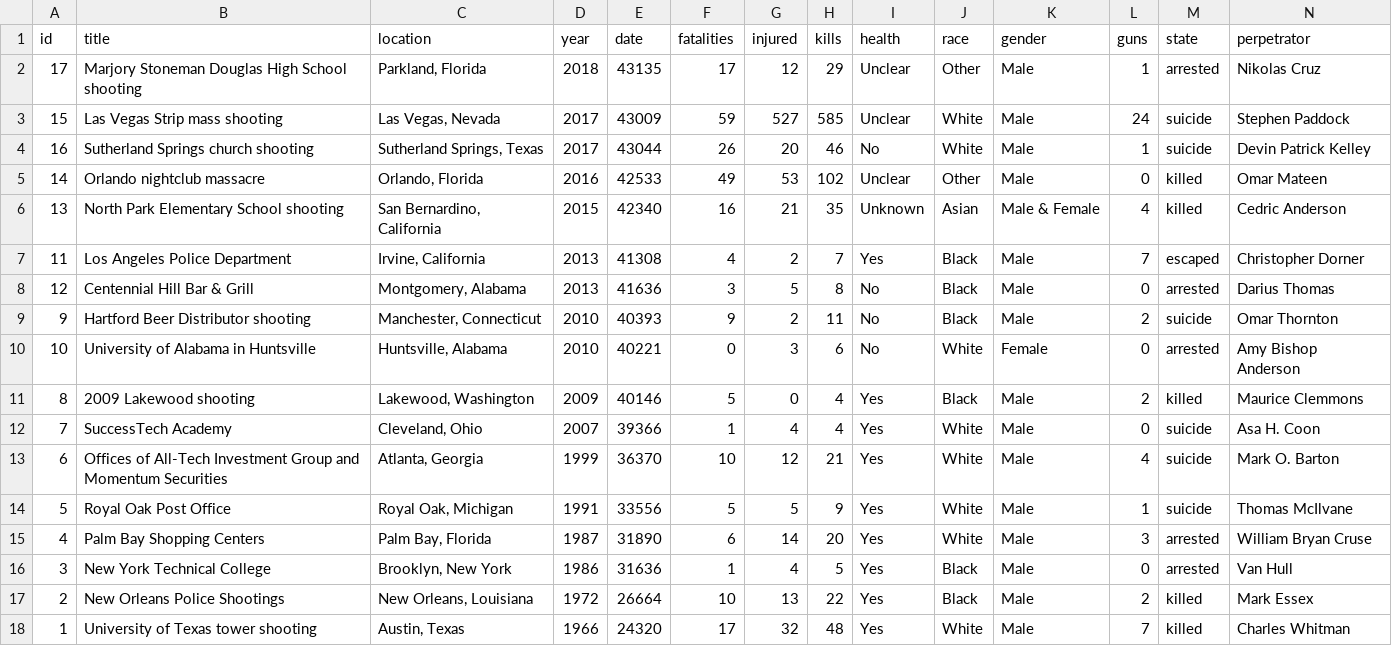
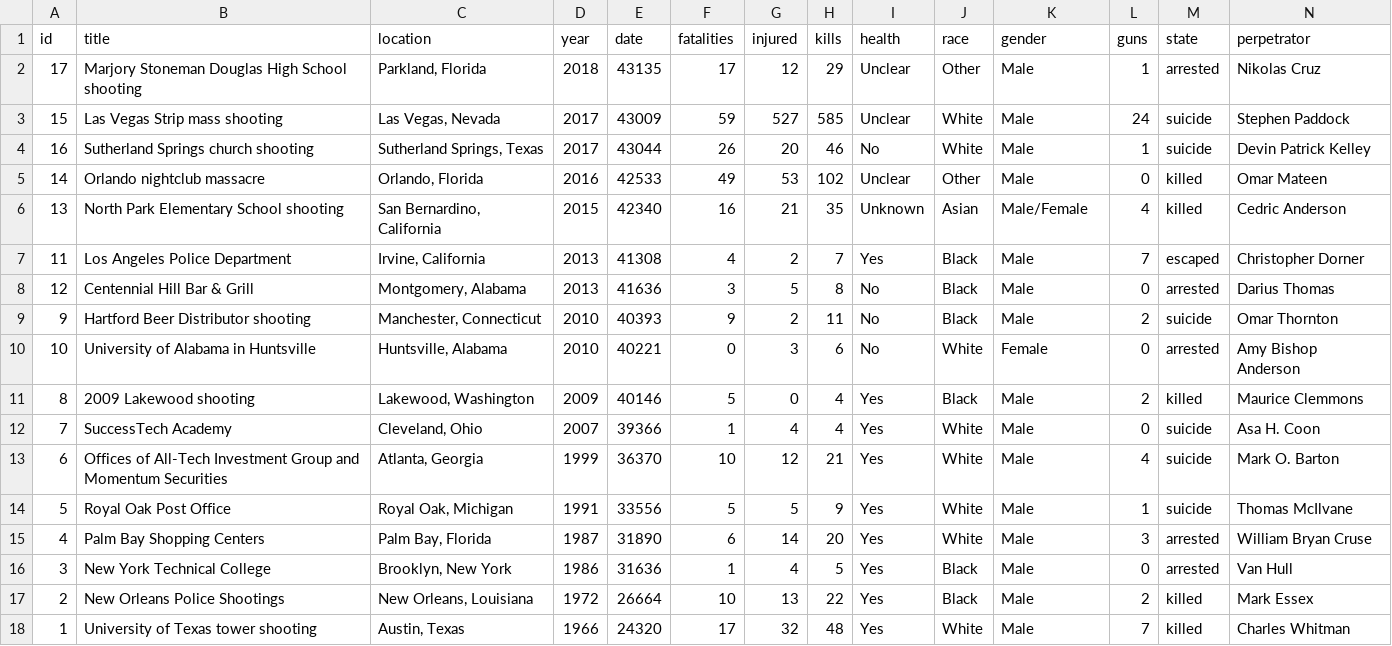
Before and after one commit to andreabenedetti/killingbees, a TSV file: sample.tsv, drawn as a sheet.

Commit message:
changed gender

```diff
--- a/sample.tsv
+++ b/sample.tsv
@@ -5,3 +5,3 @@ id	title	location	year	date	fatalities	injured	kills	health	race	gender	guns	sta
 14	Orlando nightclub massacre	Orlando, Florida	2016	42533	49	53	102	Unclear	Other	Male	0	killed	Omar Mateen
-13	North Park Elementary School shooting	San Bernardino, California	2015	42340	16	21	35	Unknown	Asian	Male & Female	4	killed	Cedric Anderson
+13	North Park Elementary School shooting	San Bernardino, California	2015	42340	16	21	35	Unknown	Asian	Male/Female	4	killed	Cedric Anderson
 11	Los Angeles Police Department	Irvine, California	2013	41308	4	2	7	Yes	Black	Male	7	escaped	Christopher Dorner
```
Also changed, not shown: 3 other files.
